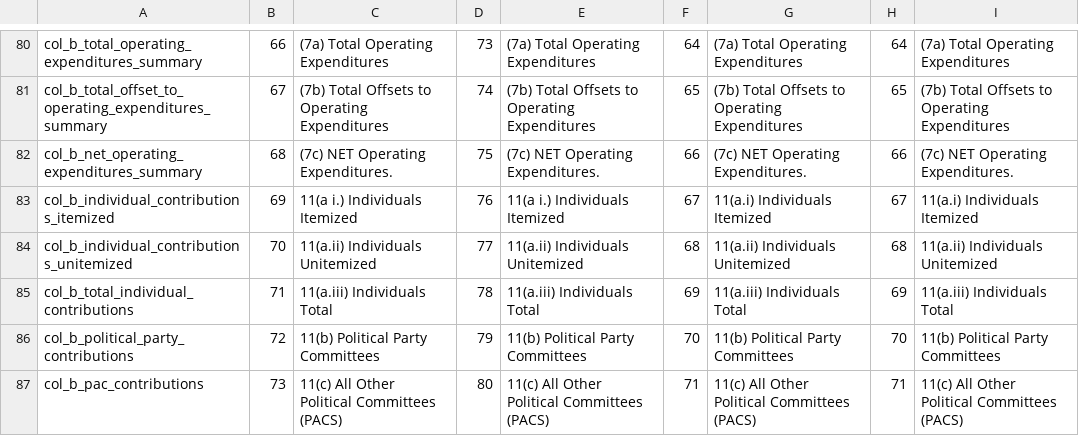
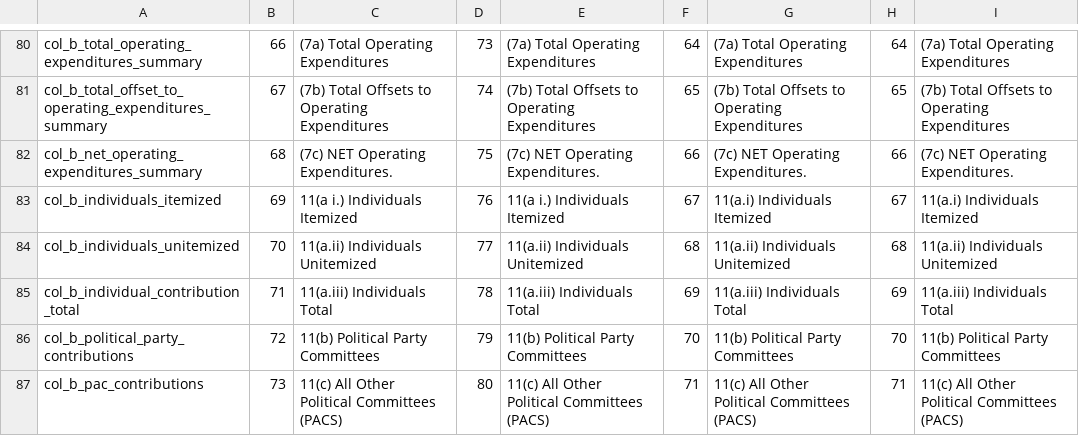
Before and after one commit to newsdev/fec2json, a CSV file: fec-csv-sources/F3.csv, drawn as a sheet; only a part is shown, gaps mark what is left out.

Commit message:
update fec-csv-sources

```diff
--- a/fec-csv-sources/F3.csv
+++ b/fec-csv-sources/F3.csv
@@ -82,5 +82,5 @@ col_b_total_offset_to_operating_expenditures_summary,67,(7b) Total Offsets to Op
 col_b_net_operating_expenditures_summary,68,(7c) NET Operating Expenditures.,75,(7c) NET Operating Expenditures.,66,(7c) NET Operating Expenditures.,66,(7c) NET Operating Expenditures.
-col_b_individual_contributions_itemized,69,11(a i.) Individuals Itemized,76,11(a i.) Individuals Itemized,67,11(a.i) Individuals Itemized,67,11(a.i) Individuals Itemized
-col_b_individual_contributions_unitemized,70,11(a.ii) Individuals Unitemized,77,11(a.ii) Individuals Unitemized,68,11(a.ii) Individuals Unitemized,68,11(a.ii) Individuals Unitemized
-col_b_total_individual_contributions,71,11(a.iii) Individuals Total,78,11(a.iii) Individuals Total,69,11(a.iii) Individuals Total,69,11(a.iii) Individuals Total
+col_b_individuals_itemized,69,11(a i.) Individuals Itemized,76,11(a i.) Individuals Itemized,67,11(a.i) Individuals Itemized,67,11(a.i) Individuals Itemized
+col_b_individuals_unitemized,70,11(a.ii) Individuals Unitemized,77,11(a.ii) Individuals Unitemized,68,11(a.ii) Individuals Unitemized,68,11(a.ii) Individuals Unitemized
+col_b_individual_contribution_total,71,11(a.iii) Individuals Total,78,11(a.iii) Individuals Total,69,11(a.iii) Individuals Total,69,11(a.iii) Individuals Total
 col_b_political_party_contributions,72,11(b) Political Party Committees,79,11(b) Political Party Committees,70,11(b) Political Party Committees,70,11(b) Political Party Committees
```
